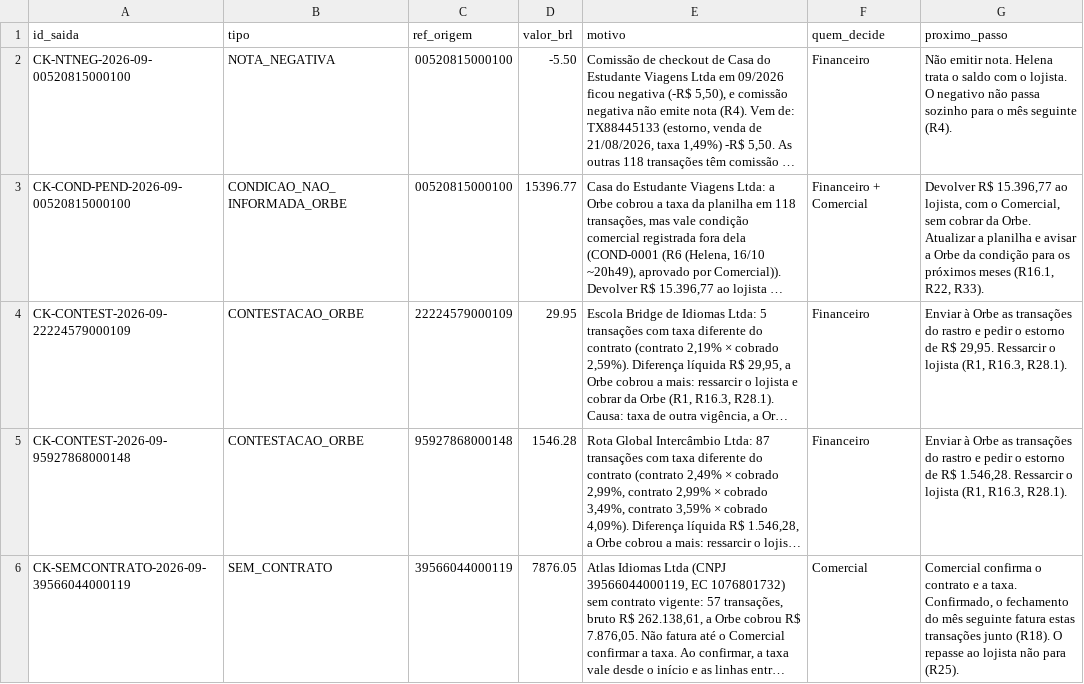
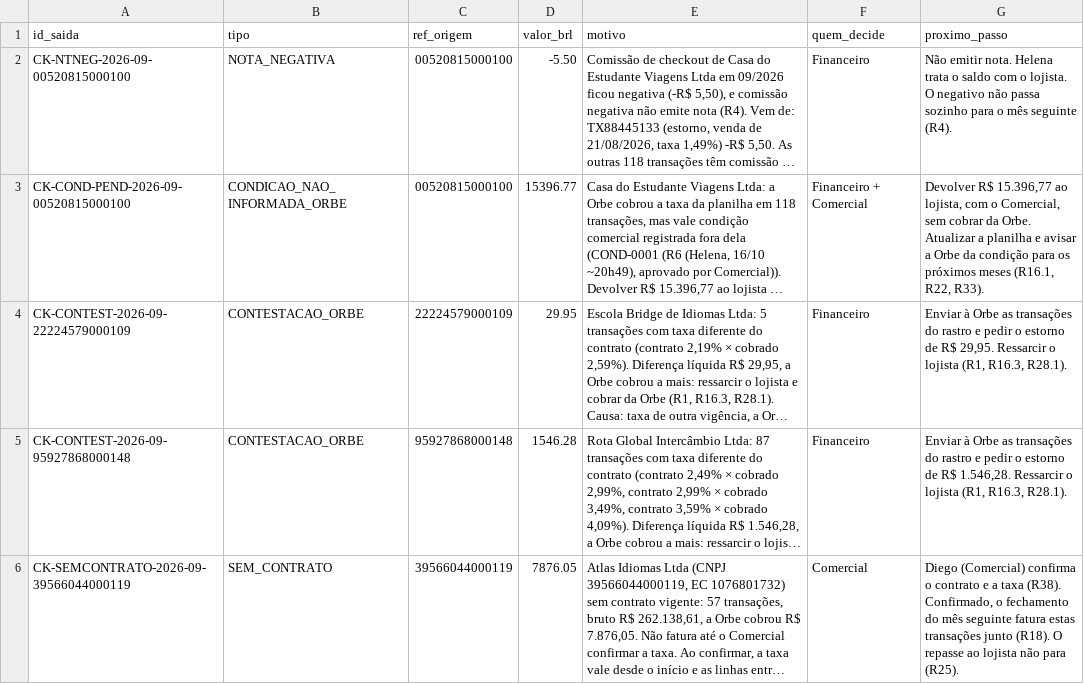
Before and after one commit to AlexChequer/hackathon-barte, a CSV file: saida/pendencias.csv, drawn as a sheet; only a part is shown; long unchanged cells end in …; the diff covers the shown part only; the diff names each change by its address in the sheet, - before the commit and + after, or states it on an @@ line.

```diff
--- a/saida/pendencias.csv
+++ b/saida/pendencias.csv
-G6 (proximo_passo): Comercial confirma o contrato e a taxa. Confirmado, o…
+G6 (proximo_passo): Diego (Comercial) confirma o contrato e a taxa (R38). Confirmado, o…
```
Also changed, not shown: 2 edited cells elsewhere in this file, 1 other file.
